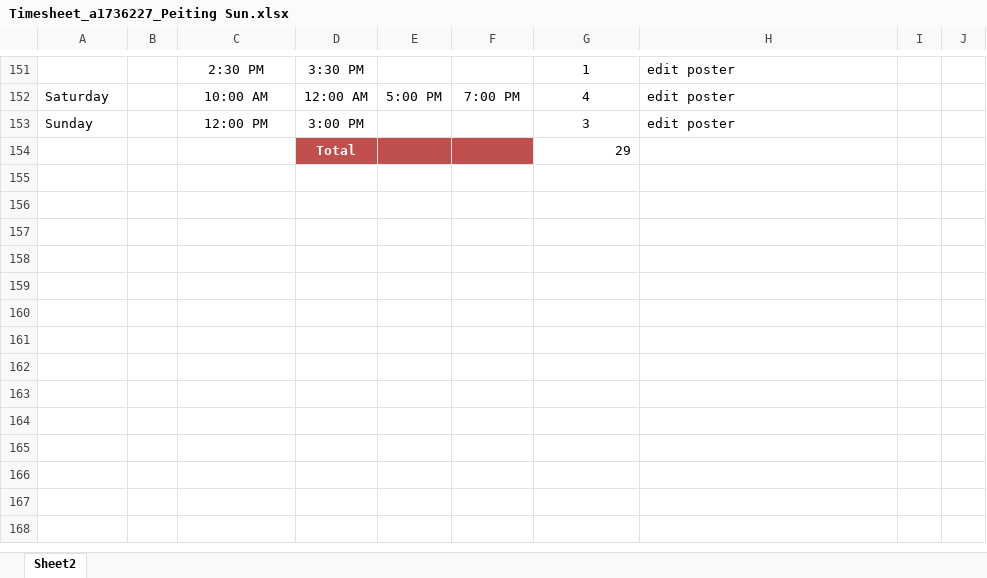
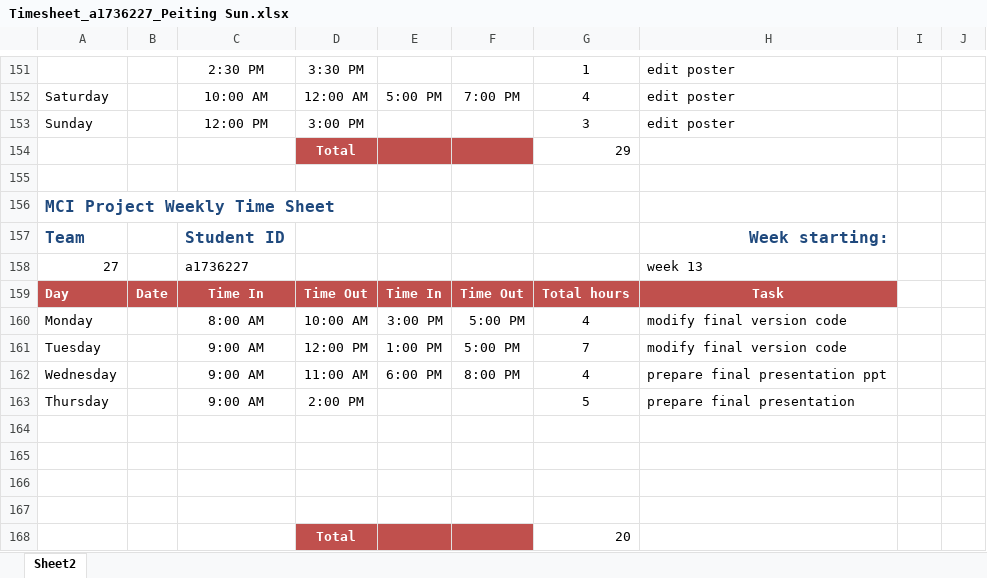
Before and after one commit to cheryl-pope/parsons-h5p, an Excel workbook: Timesheet_a1736227_Peiting Sun.xlsx, sheet Sheet2, drawn as a sheet; only a part is shown, gaps mark what is left out; values as stored, in another font and other column widths than the file's, no borders; the diff names each change by its address in the sheet, - before the commit and + after, or states it on an @@ line.

Commit message:
modify

```diff
--- a/Timesheet_a1736227_Peiting Sun.xlsx (sheet Sheet2)
+++ b/Timesheet_a1736227_Peiting Sun.xlsx (sheet Sheet2)
+row 155: (empty)
+row 156: MCI Project Weekly Time Sheet
+row 157: Team |  | Student ID |  |  |  |  | Week starting:
+row 158: 27 |  | a1736227 |  |  |  |  | week 13
+row 159: Day | Date | Time In | Time Out | Time In | Time Out | Total hours | Task
+row 160: Monday |  | 8:00 AM | 10:00 AM | 3:00 PM | 5:00 PM | 4 | modify final version code
+row 161: Tuesday |  | 9:00 AM | 12:00 PM | 1:00 PM | 5:00 PM | 7 | modify final version code
+row 162: Wednesday |  | 9:00 AM | 11:00 AM | 6:00 PM | 8:00 PM | 4 | prepare final presentation ppt
+row 163: Thursday |  | 9:00 AM | 2:00 PM |  |  | 5 | prepare final presentation
+row 164: (empty)
+row 165: (empty)
+row 166: (empty)
+row 167: (empty)
+row 168:  |  |  | Total |  |  | 20
```
Also changed, not shown: 1 other file.
